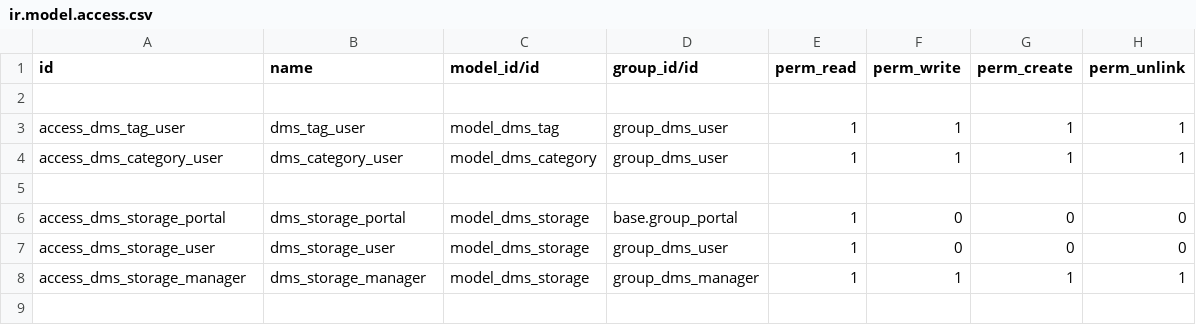
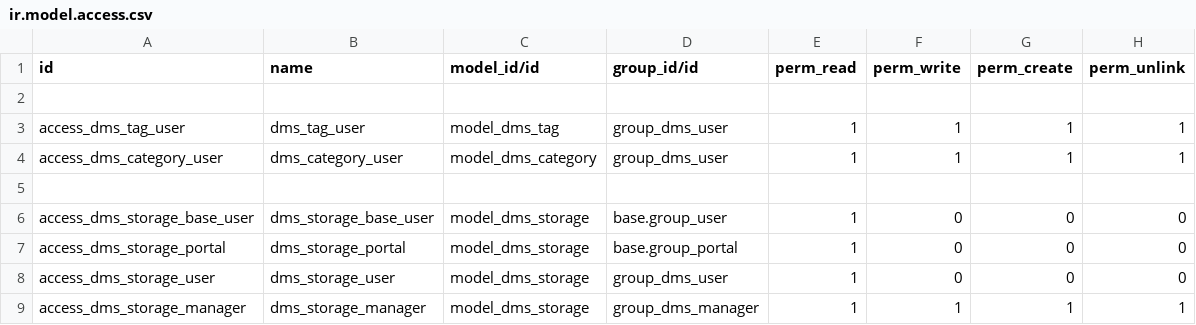
Before and after one commit to ForgeFlow/dms, a CSV file: dms/security/ir.model.access.csv, drawn as a sheet; only a part is shown; the shorter side is filled out with more unchanged rows; the diff names each change by its address in the sheet, - before the commit and + after, or states it on an @@ line.

Commit message:
[IMP] dms: Add ACLs to dms.storage for users with the basic permission
TT46804

(cherry picked from commit 9d54a2c16f9fea37554408eb5d83a4d187e09f8e)

```diff
--- a/dms/security/ir.model.access.csv
+++ b/dms/security/ir.model.access.csv
+row 6: access_dms_storage_base_user | dms_storage_base_user | model_dms_storage | base.group_user | 1 | 0 | 0 | 0
```
